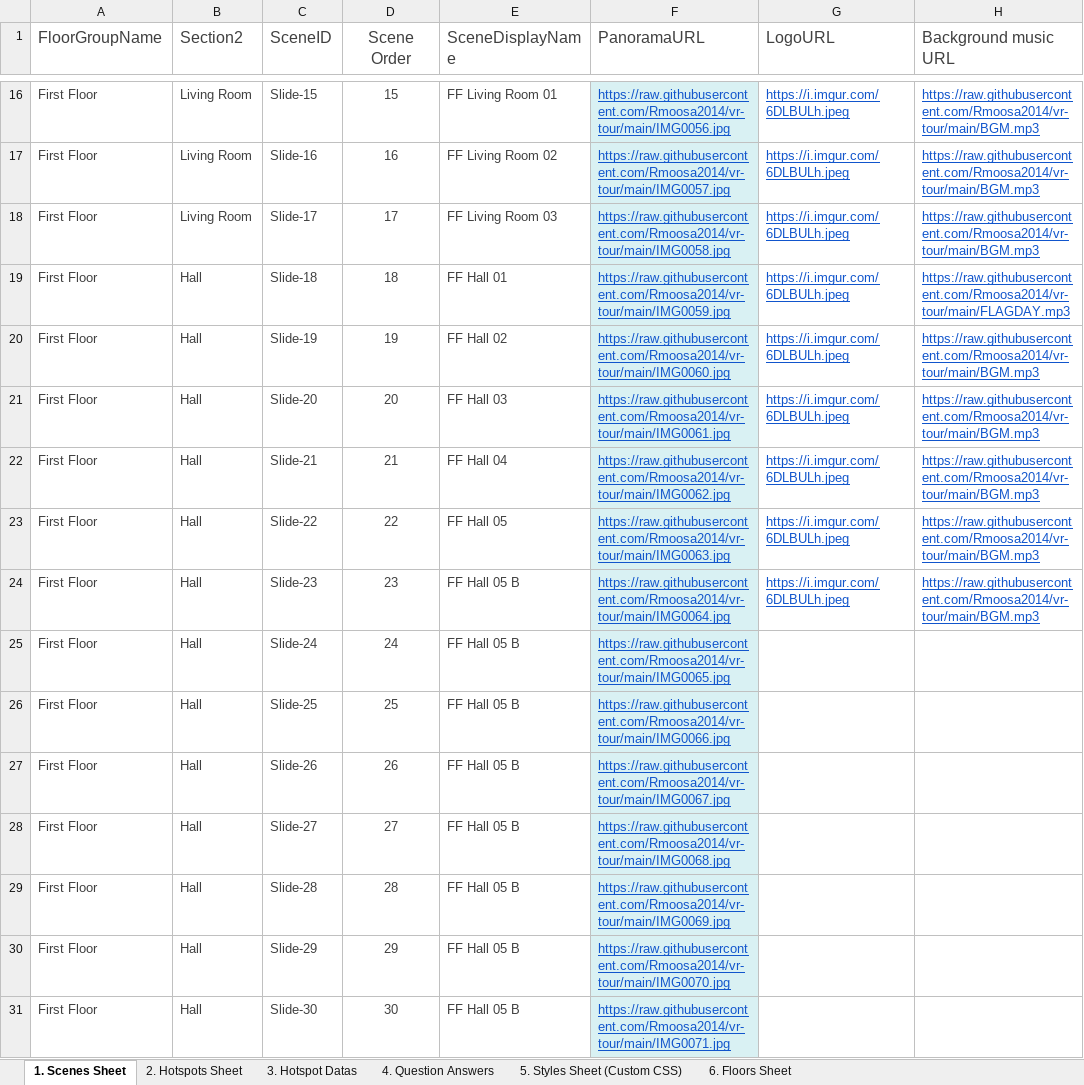
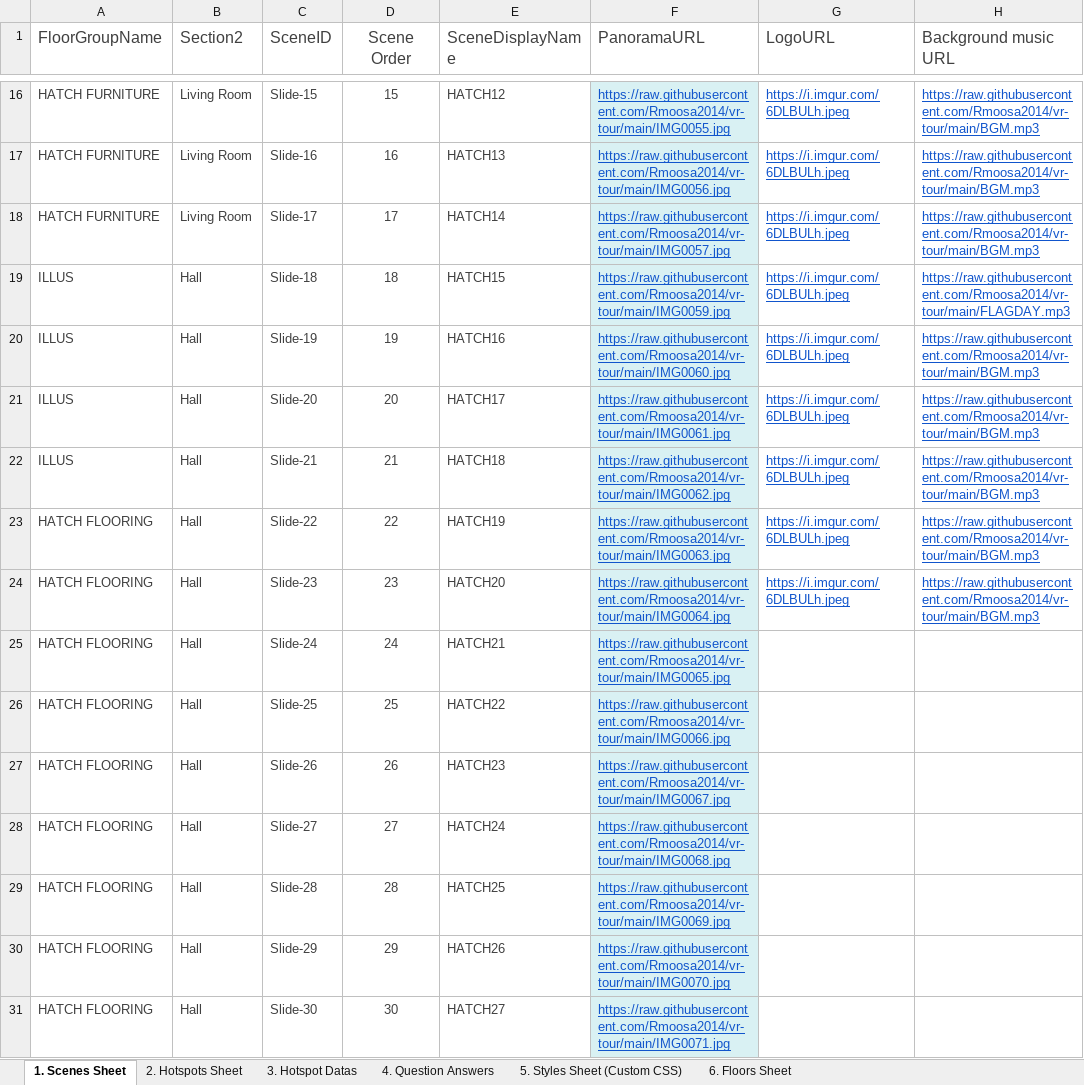
Before and after one commit to Rmoosa2014/vr-tour, an Excel workbook: 360MasterData.xlsx, sheet 1. Scenes Sheet, drawn as a sheet; only a part is shown, gaps mark what is left out; values as stored, in another font and other column widths than the file's, no borders; conditional formats and table styles not drawn; the diff covers the shown part only; the diff names each change by its address in the sheet, - before the commit and + after, or states it on an @@ line.

```diff
--- a/360MasterData.xlsx (sheet 1. Scenes Sheet)
+++ b/360MasterData.xlsx (sheet 1. Scenes Sheet)
-A16:A18 (FloorGroupName): First Floor
+A16:A18 (FloorGroupName): HATCH FURNITURE
-E16 (SceneDisplayName): FF Living Room 01
+E16 (SceneDisplayName): HATCH12
-F16 (PanoramaURL): https://raw.githubusercontent.com/Rmoosa2014/vr-tour/main/IMG0056.jpg
+F16 (PanoramaURL): https://raw.githubusercontent.com/Rmoosa2014/vr-tour/main/IMG0055.jpg
-E17 (SceneDisplayName): FF Living Room 02
+E17 (SceneDisplayName): HATCH13
-F17 (PanoramaURL): https://raw.githubusercontent.com/Rmoosa2014/vr-tour/main/IMG0057.jpg
+F17 (PanoramaURL): https://raw.githubusercontent.com/Rmoosa2014/vr-tour/main/IMG0056.jpg
-E18 (SceneDisplayName): FF Living Room 03
+E18 (SceneDisplayName): HATCH14
-F18 (PanoramaURL): https://raw.githubusercontent.com/Rmoosa2014/vr-tour/main/IMG0058.jpg
+F18 (PanoramaURL): https://raw.githubusercontent.com/Rmoosa2014/vr-tour/main/IMG0057.jpg
-A19:A22 (FloorGroupName): First Floor
+A19:A22 (FloorGroupName): ILLUS
-E19 (SceneDisplayName): FF Hall 01
+E19 (SceneDisplayName): HATCH15
-E20 (SceneDisplayName): FF Hall 02
+E20 (SceneDisplayName): HATCH16
-E21 (SceneDisplayName): FF Hall 03
+E21 (SceneDisplayName): HATCH17
-E22 (SceneDisplayName): FF Hall 04
+E22 (SceneDisplayName): HATCH18
-A23:A31 (FloorGroupName): First Floor
+A23:A31 (FloorGroupName): HATCH FLOORING
-E23 (SceneDisplayName): FF Hall 05
+E23 (SceneDisplayName): HATCH19
-E24 (SceneDisplayName): FF Hall 05 B
+E24 (SceneDisplayName): HATCH20
-E25 (SceneDisplayName): FF Hall 05 B
+E25 (SceneDisplayName): HATCH21
-E26 (SceneDisplayName): FF Hall 05 B
+E26 (SceneDisplayName): HATCH22
-E27 (SceneDisplayName): FF Hall 05 B
+E27 (SceneDisplayName): HATCH23
-E28 (SceneDisplayName): FF Hall 05 B
+E28 (SceneDisplayName): HATCH24
-E29 (SceneDisplayName): FF Hall 05 B
+E29 (SceneDisplayName): HATCH25
-E30 (SceneDisplayName): FF Hall 05 B
+E30 (SceneDisplayName): HATCH26
-E31 (SceneDisplayName): FF Hall 05 B
+E31 (SceneDisplayName): HATCH27
```
Also changed, not shown: 63 edited cells and cell formats elsewhere in this sheet.
